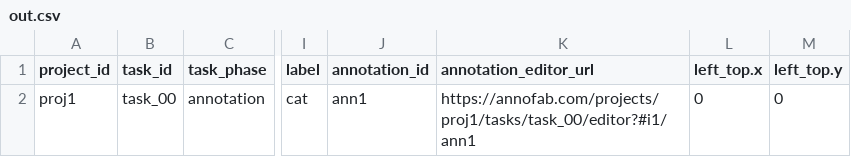
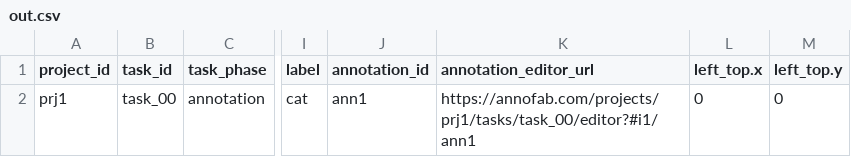
Before and after one commit to kurusugawa-computer/annofab-cli, a CSV file: docs/command_reference/annotation_zip/list_bounding_box_annotation/out.csv, drawn as a sheet; only a part is shown, gaps mark what is left out; the diff names each change by its address in the sheet, - before the commit and + after, or states it on an @@ line.

```diff
--- a/docs/command_reference/annotation_zip/list_bounding_box_annotation/out.csv
+++ b/docs/command_reference/annotation_zip/list_bounding_box_annotation/out.csv
-A2 (project_id): proj1
+A2 (project_id): prj1
-K2 (annotation_editor_url): https://annofab.com/projects/proj1/tasks/task_00/editor?#i1/ann1
+K2 (annotation_editor_url): https://annofab.com/projects/prj1/tasks/task_00/editor?#i1/ann1
```
Also changed, not shown: docs/command_reference/annotation_zip/list_3d_bounding_box_annotation/out.csv, docs/command_reference/annotation_zip/list_classification_annotation/out.csv, 13 other files.
